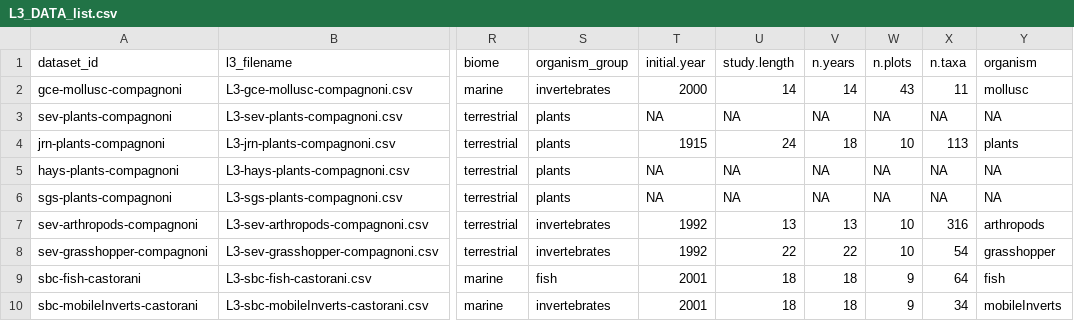
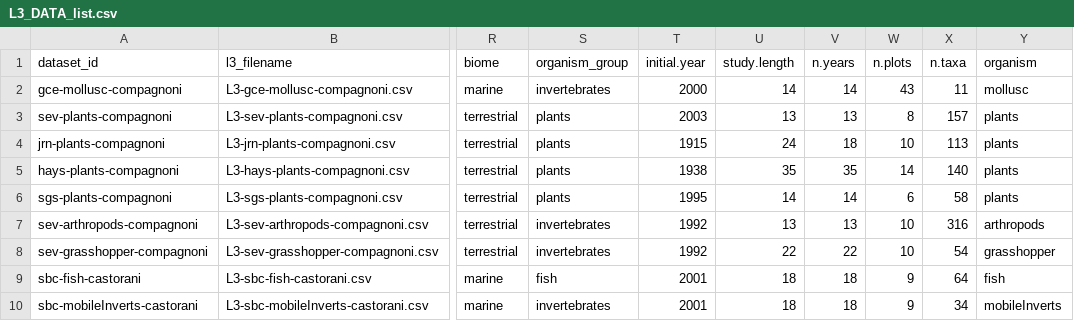
Before and after one commit to nwisnoski/dsr-metacom, a CSV file: data/L3_DATA_list.csv, drawn as a sheet; only a part is shown, gaps mark what is left out; the diff names each change by its address in the sheet, - before the commit and + after, or states it on an @@ line.

Commit message:
make variability by dataset fig

```diff
--- a/data/L3_DATA_list.csv
+++ b/data/L3_DATA_list.csv
-T3 (initial.year): NA
+T3 (initial.year): 2003
-U3 (study.length): NA
+U3 (study.length): 13
-V3 (n.years): NA
+V3 (n.years): 13
-W3 (n.plots): NA
+W3 (n.plots): 8
-X3 (n.taxa): NA
+X3 (n.taxa): 157
-Y3 (organism): NA
+Y3 (organism): plants
-T5 (initial.year): NA
+T5 (initial.year): 1938
-U5 (study.length): NA
+U5 (study.length): 35
-V5 (n.years): NA
+V5 (n.years): 35
-W5 (n.plots): NA
+W5 (n.plots): 14
-X5 (n.taxa): NA
+X5 (n.taxa): 140
-Y5:Y6 (organism): NA
+Y5:Y6 (organism): plants
-T6 (initial.year): NA
+T6 (initial.year): 1995
-U6 (study.length): NA
+U6 (study.length): 14
-V6 (n.years): NA
+V6 (n.years): 14
-W6 (n.plots): NA
+W6 (n.plots): 6
-X6 (n.taxa): NA
+X6 (n.taxa): 58
```
Also changed, not shown: 2 other files.
